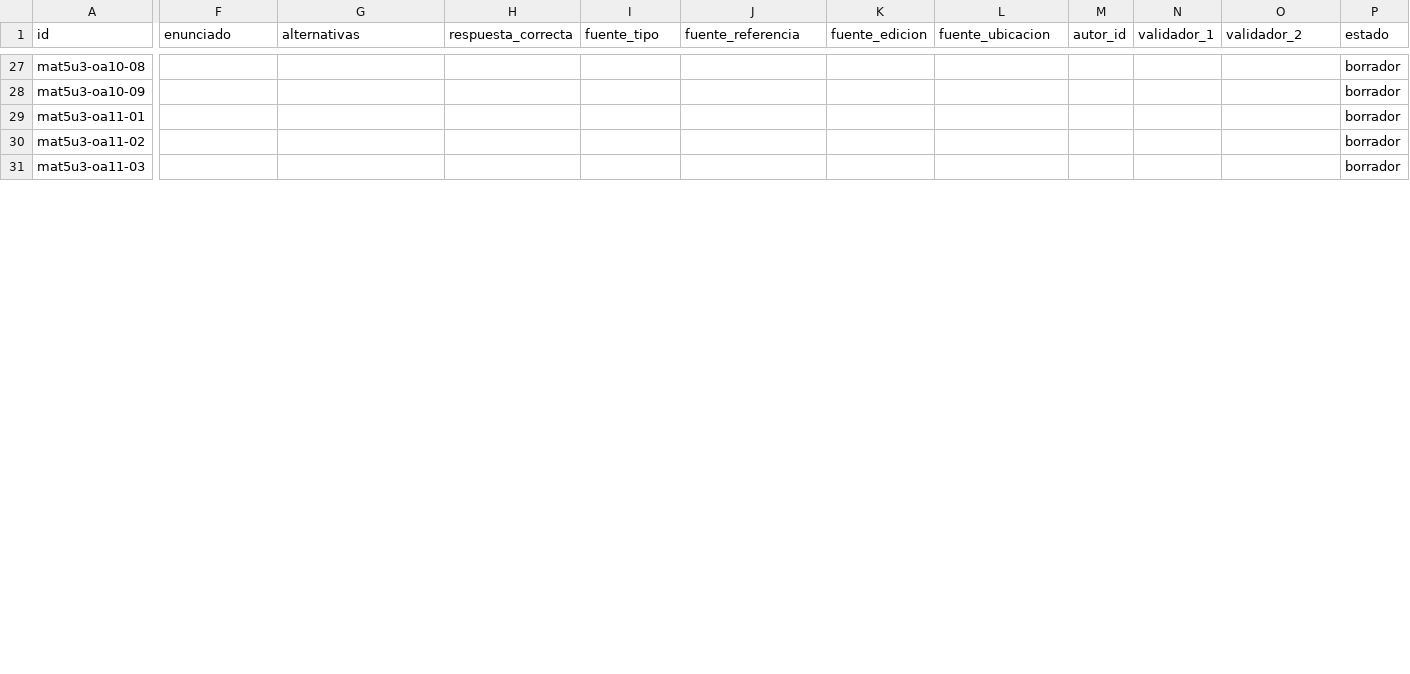
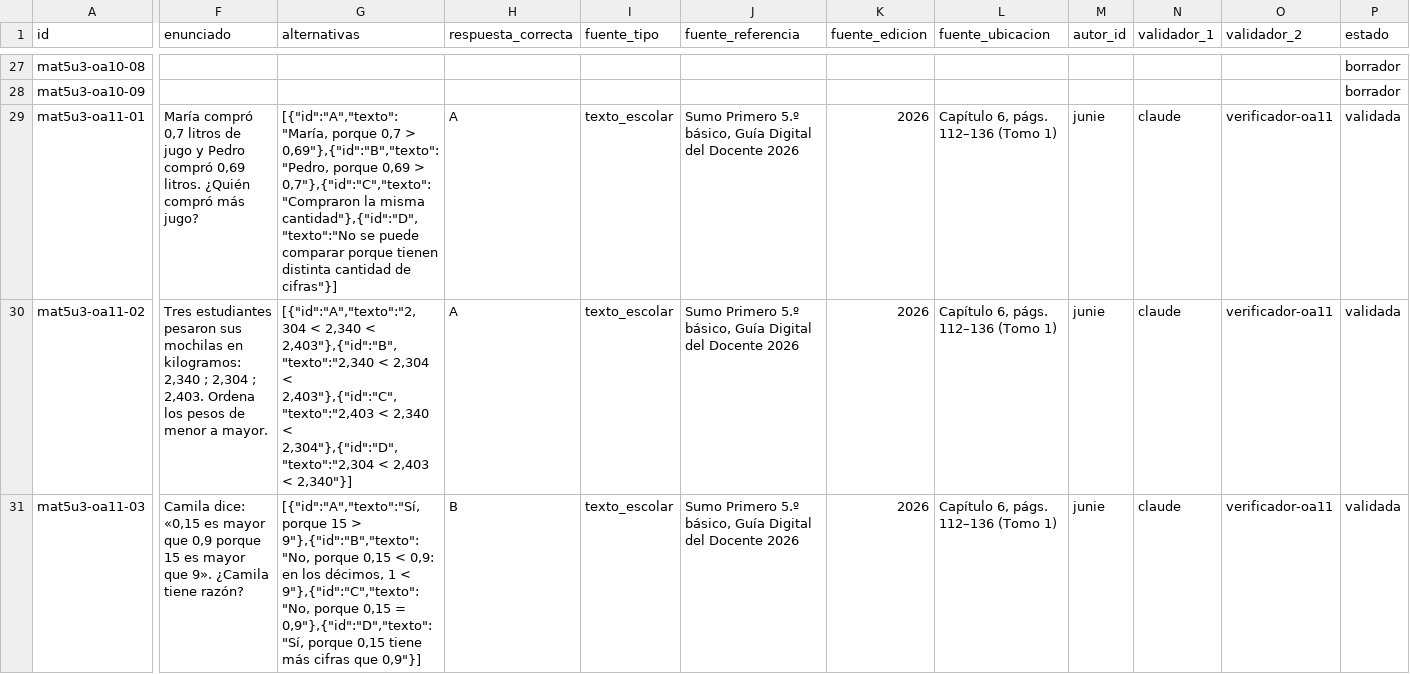
Before and after one commit to juanpablomonsalvezb-alt/brkl, a CSV file: docs/vortice/piloto/plantilla_banco_mat5_unidad3.csv, drawn as a sheet; only a part is shown, gaps mark what is left out; the diff covers the shown part only; the diff names each change by its address in the sheet, - before the commit and + after, or states it on an @@ line.

```diff
--- a/docs/vortice/piloto/plantilla_banco_mat5_unidad3.csv
+++ b/docs/vortice/piloto/plantilla_banco_mat5_unidad3.csv
-F29 (enunciado): (empty)
+F29 (enunciado): María compró 0,7 litros de jugo y Pedro compró 0,69 litros. ¿Quién compró más jugo?
-G29 (alternativas): (empty)
+G29 (alternativas): [{"id":"A","texto":"María, porque 0,7 > 0,69"},{"id":"B","texto":"Pedro, porque 0,69 > 0,7"},{"id":"C","texto":"Compraron la misma cantidad"},{"id":"D","texto":"No se puede comparar porque tienen distinta cantidad de cifras"}]
-H29:H30 (respuesta_correcta): (empty)
+H29:H30 (respuesta_correcta): A
-I29:I31 (fuente_tipo): (empty)
+I29:I31 (fuente_tipo): texto_escolar
-J29:J31 (fuente_referencia): (empty)
+J29:J31 (fuente_referencia): Sumo Primero 5.º básico, Guía Digital del Docente 2026
-K29:K31 (fuente_edicion): (empty)
+K29:K31 (fuente_edicion): 2026
-L29:L31 (fuente_ubicacion): (empty)
+L29:L31 (fuente_ubicacion): Capítulo 6, págs. 112–136 (Tomo 1)
-M29:M31 (autor_id): (empty)
+M29:M31 (autor_id): junie
-N29:N31 (validador_1): (empty)
+N29:N31 (validador_1): claude
-O29:O31 (validador_2): (empty)
+O29:O31 (validador_2): verificador-oa11
-P29:P31 (estado): borrador
+P29:P31 (estado): validada
-F30 (enunciado): (empty)
+F30 (enunciado): Tres estudiantes pesaron sus mochilas en kilogramos: 2,340 ; 2,304 ; 2,403. Ordena los pesos de menor a mayor.
-G30 (alternativas): (empty)
+G30 (alternativas): [{"id":"A","texto":"2,304 < 2,340 < 2,403"},{"id":"B","texto":"2,340 < 2,304 < 2,403"},{"id":"C","texto":"2,403 < 2,340 < 2,304"},{"id":"D","texto":"2,304 < 2,403 < 2,340"}]
-F31 (enunciado): (empty)
+F31 (enunciado): Camila dice: «0,15 es mayor que 0,9 porque 15 es mayor que 9». ¿Camila tiene razón?
-G31 (alternativas): (empty)
+G31 (alternativas): [{"id":"A","texto":"Sí, porque 15 > 9"},{"id":"B","texto":"No, porque 0,15 < 0,9: en los décimos, 1 < 9"},{"id":"C","texto":"No, porque 0,15 = 0,9"},{"id":"D","texto":"Sí, porque 0,15 tiene más cifras que 0,9"}]
-H31 (respuesta_correcta): (empty)
+H31 (respuesta_correcta): B
```
Also changed, not shown: 66 edited cells elsewhere in this file, 2 other files.
